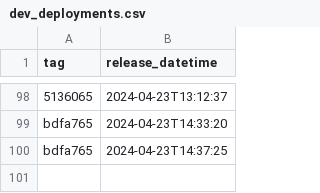
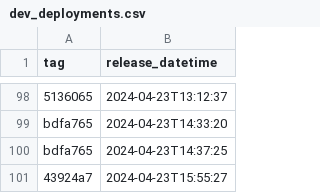
Before and after one commit to NHSDigital/eps-prescription-status-update-api, a CSV file: _data/dev_deployments.csv, drawn as a sheet; only a part is shown, gaps mark what is left out.

```diff
--- a/_data/dev_deployments.csv
+++ b/_data/dev_deployments.csv
@@ -100 +100,2 @@ bdfa765,2024-04-23T14:33:20
 bdfa765,2024-04-23T14:37:25
+43924a7,2024-04-23T15:55:27
```
Also changed, not shown: 1 other file.
